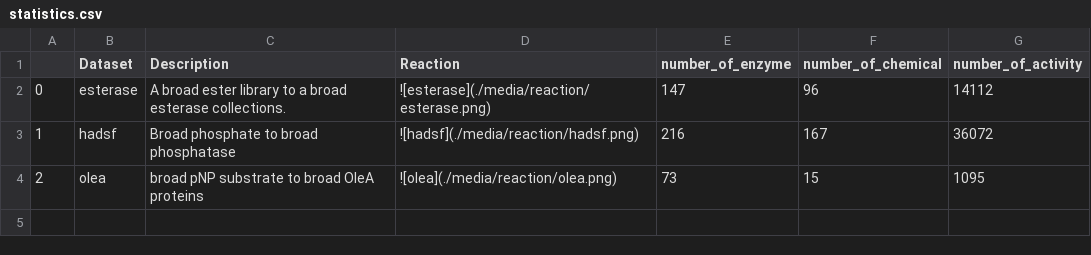
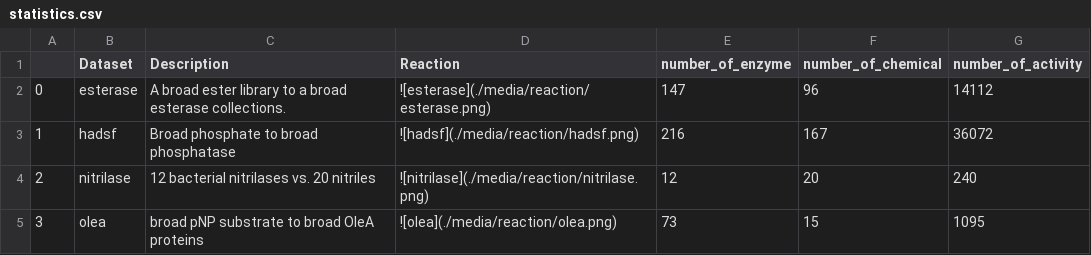
Before and after one commit to ZOOEEER/ECI-data, a CSV file: statistics.csv, drawn as a sheet.

Commit message:
make the nitrilase dataset

```diff
--- a/statistics.csv
+++ b/statistics.csv
@@ -3,2 +3,3 @@
 1,hadsf,Broad phosphate to broad phosphatase,![hadsf](./media/reaction/hadsf.png),216,167,36072
-2,olea,broad pNP substrate to broad OleA proteins,![olea](./media/reaction/olea.png),73,15,1095
+2,nitrilase,12 bacterial nitrilases vs. 20 nitriles,![nitrilase](./media/reaction/nitrilase.png),12,20,240
+3,olea,broad pNP substrate to broad OleA proteins,![olea](./media/reaction/olea.png),73,15,1095
```
Also changed, not shown: 59 other files.
